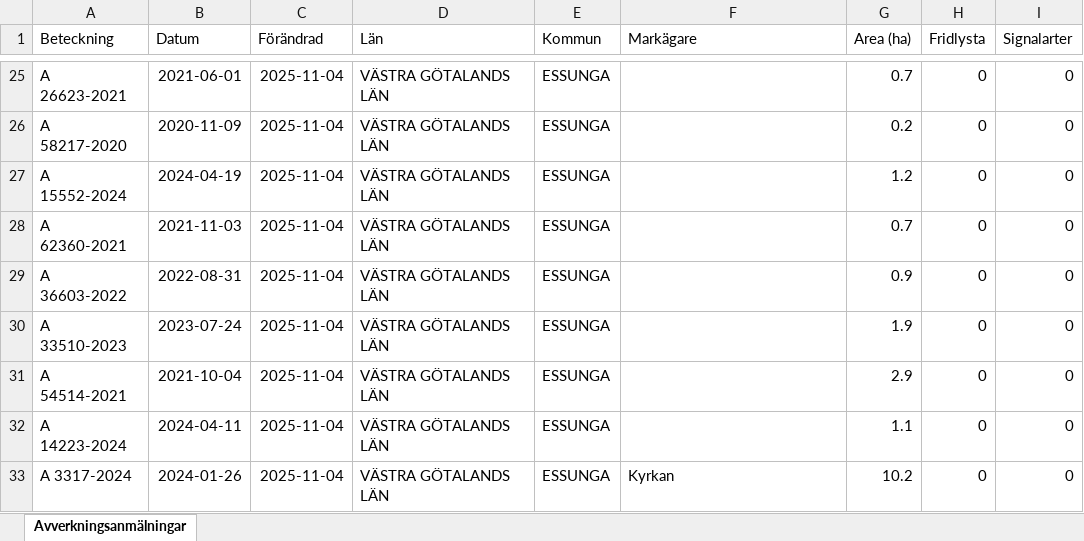
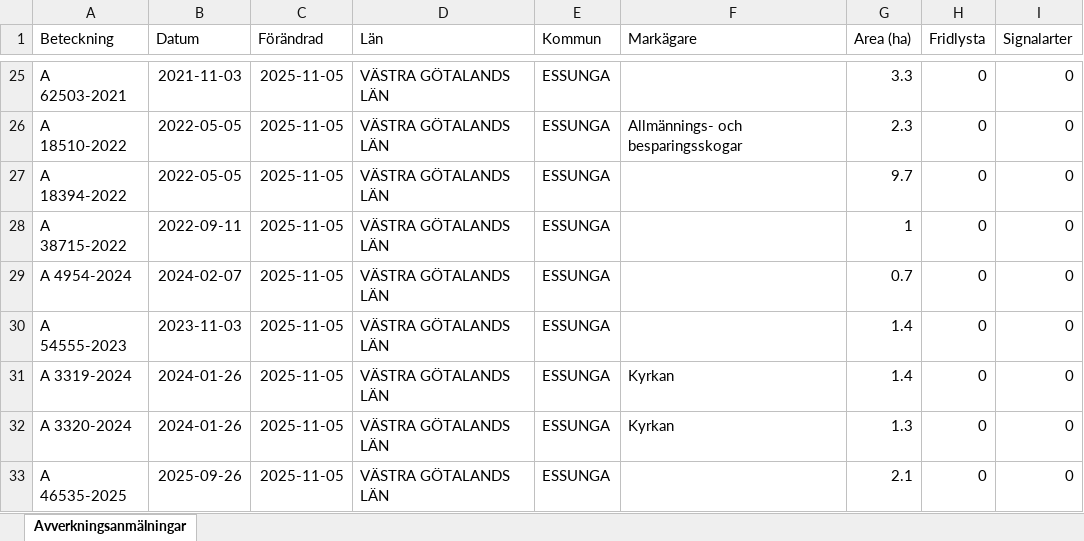
Before and after one commit to klasma/Logging_1445, an Excel workbook: Översikt ESSUNGA.xlsx, sheet Avverkningsanmälningar, drawn as a sheet; only a part is shown, gaps mark what is left out; values as stored, in another font and other column widths than the file's, no borders; the diff covers the shown part only; the diff names each change by its address in the sheet, - before the commit and + after, or states it on an @@ line.

```diff
--- a/Översikt ESSUNGA.xlsx (sheet Avverkningsanmälningar)
+++ b/Översikt ESSUNGA.xlsx (sheet Avverkningsanmälningar)
-A25 (Beteckning): A 26623-2021
+A25 (Beteckning): A 62503-2021
-B25 (Datum): 2021-06-01
+B25 (Datum): 2021-11-03
-C25:C33 (Förändrad): 2025-11-04
+C25:C33 (Förändrad): 2025-11-05
-G25 (Area (ha)): 0.7
+G25 (Area (ha)): 3.3
-A26 (Beteckning): A 58217-2020
+A26 (Beteckning): A 18510-2022
-B26 (Datum): 2020-11-09
+B26 (Datum): 2022-05-05
-F26 (Markägare): (empty)
+F26 (Markägare): Allmännings- och besparingsskogar
-G26 (Area (ha)): 0.2
+G26 (Area (ha)): 2.3
-A27 (Beteckning): A 15552-2024
+A27 (Beteckning): A 18394-2022
-B27 (Datum): 2024-04-19
+B27 (Datum): 2022-05-05
-G27 (Area (ha)): 1.2
+G27 (Area (ha)): 9.7
-A28 (Beteckning): A 62360-2021
+A28 (Beteckning): A 38715-2022
-B28 (Datum): 2021-11-03
+B28 (Datum): 2022-09-11
-G28 (Area (ha)): 0.7
+G28 (Area (ha)): 1
-A29 (Beteckning): A 36603-2022
+A29 (Beteckning): A 4954-2024
-B29 (Datum): 2022-08-31
+B29 (Datum): 2024-02-07
-G29 (Area (ha)): 0.9
+G29 (Area (ha)): 0.7
-A30 (Beteckning): A 33510-2023
+A30 (Beteckning): A 54555-2023
-B30 (Datum): 2023-07-24
+B30 (Datum): 2023-11-03
-G30 (Area (ha)): 1.9
+G30 (Area (ha)): 1.4
-A31 (Beteckning): A 54514-2021
+A31 (Beteckning): A 3319-2024
-B31 (Datum): 2021-10-04
+B31 (Datum): 2024-01-26
-F31:F32 (Markägare): (empty)
+F31:F32 (Markägare): Kyrkan
-G31 (Area (ha)): 2.9
+G31 (Area (ha)): 1.4
-A32 (Beteckning): A 14223-2024
+A32 (Beteckning): A 3320-2024
-B32 (Datum): 2024-04-11
+B32 (Datum): 2024-01-26
-G32 (Area (ha)): 1.1
+G32 (Area (ha)): 1.3
-A33 (Beteckning): A 3317-2024
+A33 (Beteckning): A 46535-2025
-B33 (Datum): 2024-01-26
+B33 (Datum): 2025-09-26
-F33 (Markägare): Kyrkan
+F33 (Markägare): (empty)
-G33 (Area (ha)): 10.2
+G33 (Area (ha)): 2.1
```
Also changed, not shown: 367 edited cells elsewhere in this sheet, artfynd/A 3563-2024 artfynd.xlsx, 5 other files.
